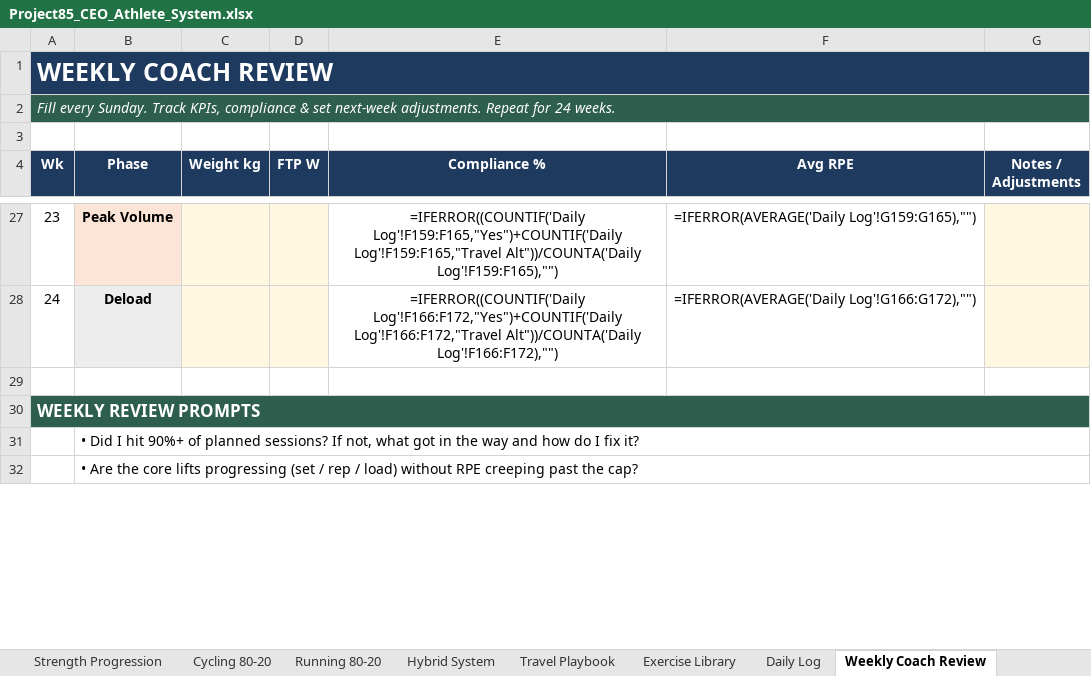
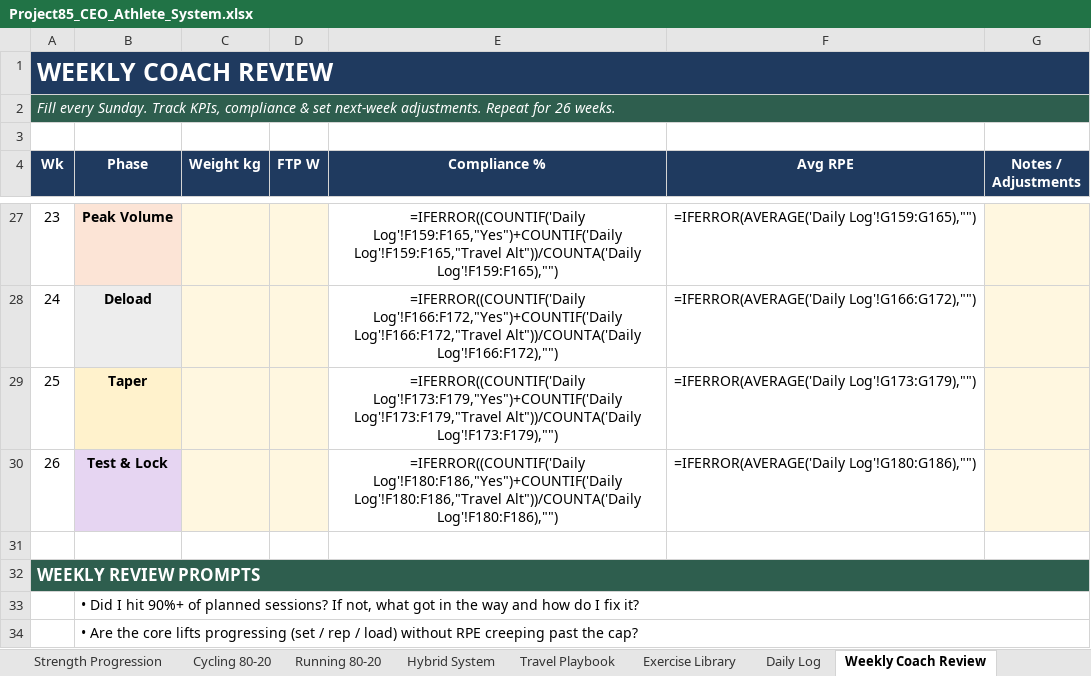
Before and after one commit to BDavies007/Claude-Code-, an Excel workbook: Project85_CEO_Athlete_System.xlsx, sheet Weekly Coach Review, drawn as a sheet; only a part is shown, gaps mark what is left out; values as stored, in another font and other column widths than the file's, no borders; formulas without a stored value are shown as written; conditional formats not drawn; the diff names each change by its address in the sheet, - before the commit and + after, or states it on an @@ line.

```diff
--- a/Project85_CEO_Athlete_System.xlsx (sheet Weekly Coach Review)
+++ b/Project85_CEO_Athlete_System.xlsx (sheet Weekly Coach Review)
@@ column A (Wk) renumbered in row 2 @@
+row 29: 25 | Taper |  |  | =IFERROR((COUNTIF('Daily Log'!F173:F179,"Yes")+COUNTIF('Daily Log'!F173:F179,"Travel Alt"))/COUNTA('Daily Log'!F173:F179),"") | =IFERROR(AVERAGE('Daily Log'!G173:G179),"")
+row 30: 26 | Test & Lock |  |  | =IFERROR((COUNTIF('Daily Log'!F180:F186,"Yes")+COUNTIF('Daily Log'!F180:F186,"Travel Alt"))/COUNTA('Daily Log'!F180:F186),"") | =IFERROR(AVERAGE('Daily Log'!G180:G186),"")
```
Also changed, not shown: sheet Daily Plan, sheet Daily Log, sheet START HERE, sheet 26 Week Roadmap, sheet Inputs, sheet Executive Dashboard, 1 more sheet, other sheet tabs, 1 other file.
